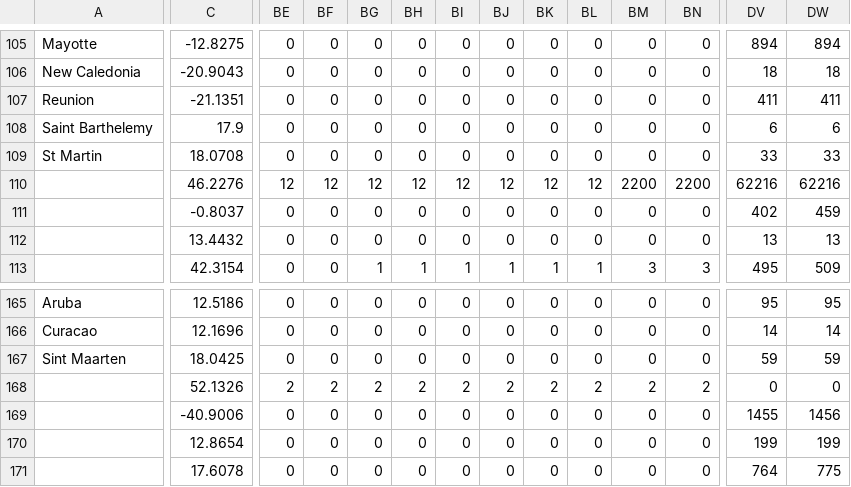
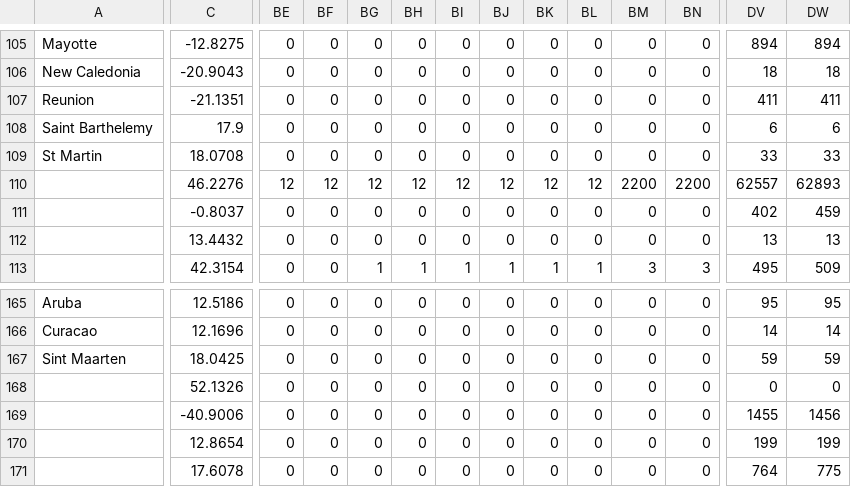
Before and after one commit to bugsburny2/covidbe-opendata, a CSV file: static/csv/time_series_covid19_recovered_global.csv, drawn as a sheet; only a part is shown, gaps mark what is left out; the diff covers the shown part only; the diff names each change by its address in the sheet, - before the commit and + after, or states it on an @@ line.

```diff
--- a/static/csv/time_series_covid19_recovered_global.csv
+++ b/static/csv/time_series_covid19_recovered_global.csv
-DV110: 62216
+DV110: 62557
-DW110: 62216
+DW110: 62893
-BE168: 2
+BE168: 0
-BF168: 2
+BF168: 0
-BG168: 2
+BG168: 0
-BH168: 2
+BH168: 0
-BI168: 2
+BI168: 0
-BJ168: 2
+BJ168: 0
-BK168: 2
+BK168: 0
-BL168: 2
+BL168: 0
-BM168: 2
+BM168: 0
-BN168: 2
+BN168: 0
```
Also changed, not shown: 28 edited cells elsewhere in this file, static/csv/time_series_covid19_confirmed_global.csv, static/csv/time_series_covid19_deaths_global.csv, 20 other files.
